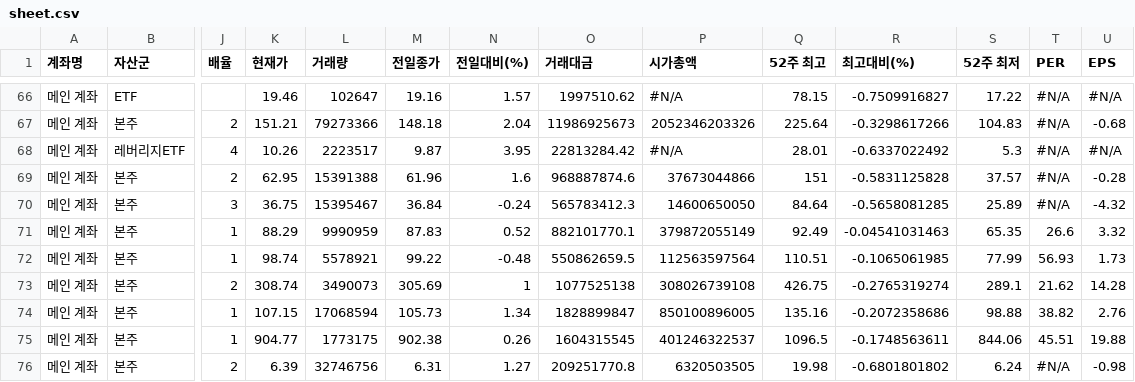
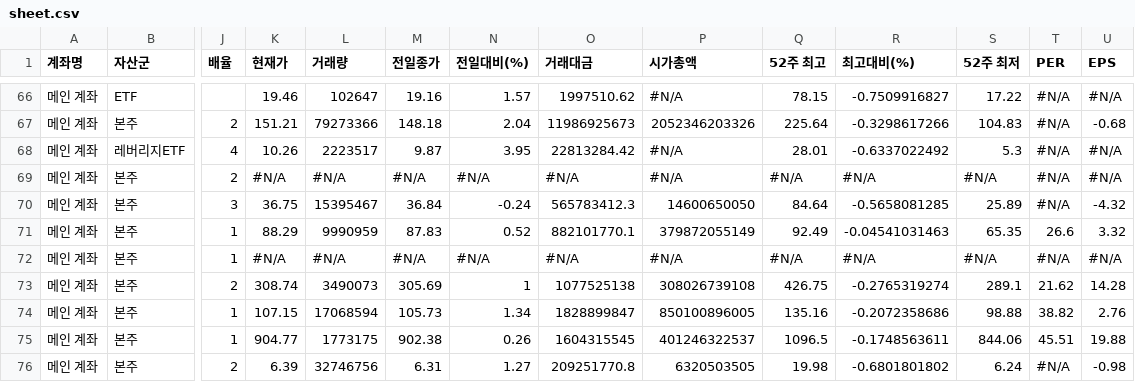
Before and after one commit to yr857511-cpu/-, a CSV file: sheet.csv, drawn as a sheet; only a part is shown, gaps mark what is left out; the diff covers the shown part only; the diff names each change by its address in the sheet, - before the commit and + after, or states it on an @@ line.

```diff
--- a/sheet.csv
+++ b/sheet.csv
-K69 (현재가): 62.95
+K69 (현재가): #N/A
-L69 (거래량): 15391388
+L69 (거래량): #N/A
-M69 (전일종가): 61.96
+M69 (전일종가): #N/A
-N69 (전일대비(%)): 1.6
+N69 (전일대비(%)): #N/A
-O69 (거래대금): 968887874.6
+O69 (거래대금): #N/A
-P69 (시가총액): 37673044866
+P69 (시가총액): #N/A
-Q69 (52주 최고): 151
+Q69 (52주 최고): #N/A
-R69 (최고대비(%)): -0.5831125828
+R69 (최고대비(%)): #N/A
-S69 (52주 최저): 37.57
+S69 (52주 최저): #N/A
-U69 (EPS): -0.28
+U69 (EPS): #N/A
-K72 (현재가): 98.74
+K72 (현재가): #N/A
-L72 (거래량): 5578921
+L72 (거래량): #N/A
-M72 (전일종가): 99.22
+M72 (전일종가): #N/A
-N72 (전일대비(%)): -0.48
+N72 (전일대비(%)): #N/A
-O72 (거래대금): 550862659.5
+O72 (거래대금): #N/A
-P72 (시가총액): 112563597564
+P72 (시가총액): #N/A
-Q72 (52주 최고): 110.51
+Q72 (52주 최고): #N/A
-R72 (최고대비(%)): -0.1065061985
+R72 (최고대비(%)): #N/A
-S72 (52주 최저): 77.99
+S72 (52주 최저): #N/A
-T72 (PER): 56.93
+T72 (PER): #N/A
-U72 (EPS): 1.73
+U72 (EPS): #N/A
```
Also changed, not shown: 32 edited cells elsewhere in this file.
